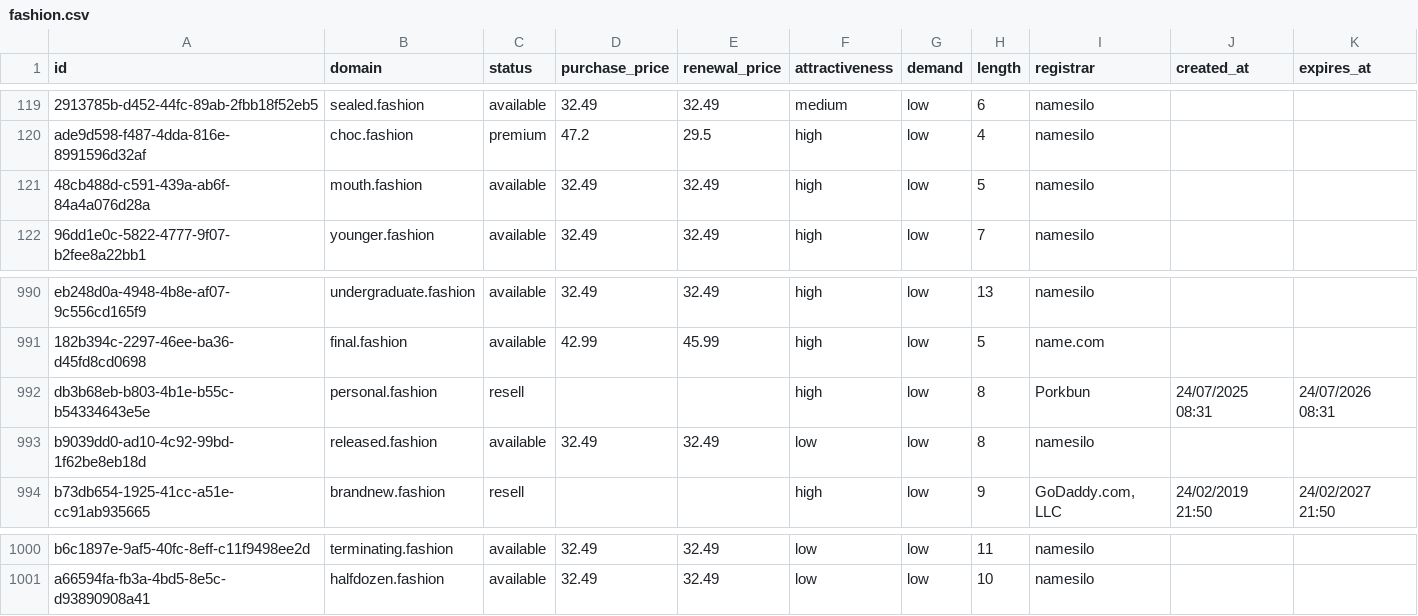
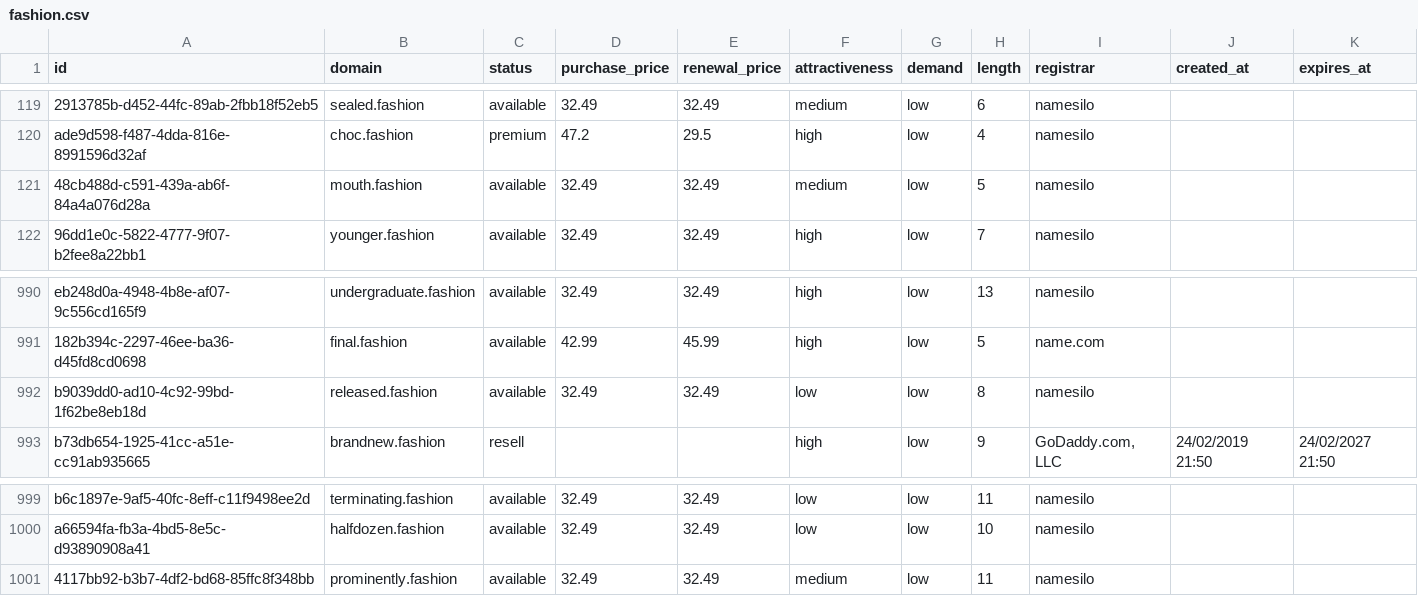
Before and after one commit to UniqueDomains/fashion-oneword-domains, a CSV file: fashion.csv, drawn as a sheet; only a part is shown, gaps mark what is left out; removed rows and columns are numbered as before the commit, all else as after; the diff names each change by its address in the sheet, - before the commit and + after, or states it on an @@ line.

Commit message:
Domains update

```diff
--- a/fashion.csv
+++ b/fashion.csv
-F121 (attractiveness): high
+F121 (attractiveness): medium
-row 992: db3b68eb-b803-4b1e-b55c-b54334643e5e | personal.fashion | resell |  |  | high | low | 8 | Porkbun | 24/07/2025 08:31 | 24/07/2026 08:31
+row 1001: 4117bb92-b3b7-4df2-bd68-85ffc8f348bb | prominently.fashion | available | 32.49 | 32.49 | medium | low | 11 | namesilo
```
Also changed, not shown: 4 other files.
